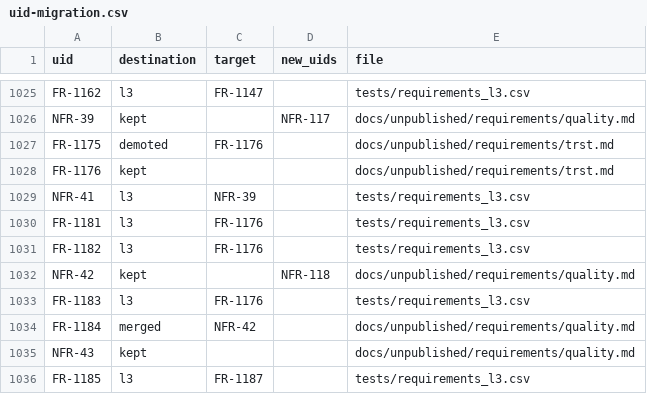
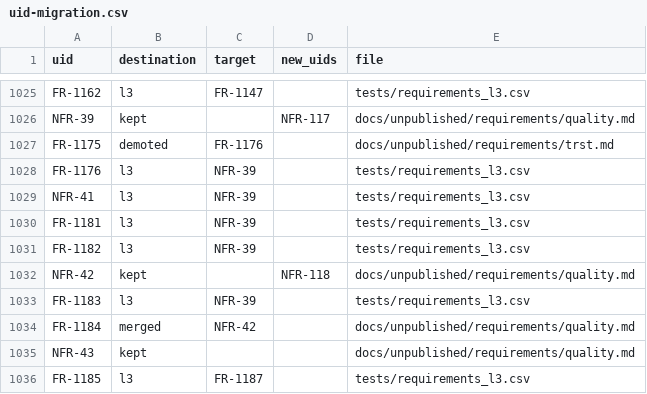
Before and after one commit to nevesgeovana/pyflightstream, a CSV file: docs/srs/uid-migration.csv, drawn as a sheet; only a part is shown, gaps mark what is left out.

```diff
--- a/docs/srs/uid-migration.csv
+++ b/docs/srs/uid-migration.csv
@@ -1027,8 +1027,8 @@ NFR-39,kept,,NFR-117,docs/unpublished/requirements/quality.md
 FR-1175,demoted,FR-1176,,docs/unpublished/requirements/trst.md
-FR-1176,kept,,,docs/unpublished/requirements/trst.md
+FR-1176,l3,NFR-39,,tests/requirements_l3.csv
 NFR-41,l3,NFR-39,,tests/requirements_l3.csv
-FR-1181,l3,FR-1176,,tests/requirements_l3.csv
-FR-1182,l3,FR-1176,,tests/requirements_l3.csv
+FR-1181,l3,NFR-39,,tests/requirements_l3.csv
+FR-1182,l3,NFR-39,,tests/requirements_l3.csv
 NFR-42,kept,,NFR-118,docs/unpublished/requirements/quality.md
-FR-1183,l3,FR-1176,,tests/requirements_l3.csv
+FR-1183,l3,NFR-39,,tests/requirements_l3.csv
 FR-1184,merged,NFR-42,,docs/unpublished/requirements/quality.md
```
Also changed, not shown: 2 other files.
